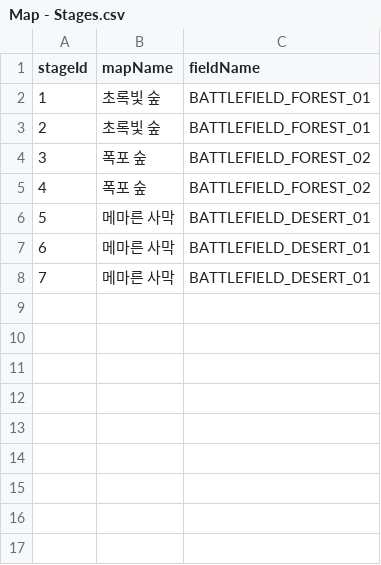
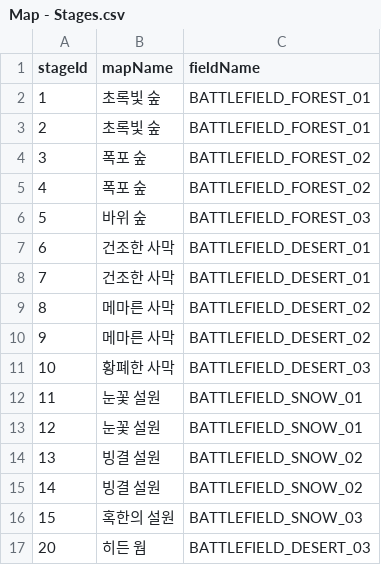
Before and after one commit to fanjae/IDLEAdventure, a CSV file: Assets/Scripts/Stage/SCV/Data/Map - Stages.csv, drawn as a sheet.

```diff
--- a/Assets/Scripts/Stage/SCV/Data/Map - Stages.csv
+++ b/Assets/Scripts/Stage/SCV/Data/Map - Stages.csv
@@ -5,4 +5,13 @@ stageId,mapName,fieldName
 4,폭포 숲,BATTLEFIELD_FOREST_02
-5,메마른 사막,BATTLEFIELD_DESERT_01
-6,메마른 사막,BATTLEFIELD_DESERT_01
-7,메마른 사막,BATTLEFIELD_DESERT_01
+5,바위 숲,BATTLEFIELD_FOREST_03
+6,건조한 사막,BATTLEFIELD_DESERT_01
+7,건조한 사막,BATTLEFIELD_DESERT_01
+8,메마른 사막,BATTLEFIELD_DESERT_02
+9,메마른 사막,BATTLEFIELD_DESERT_02
+10,황폐한 사막,BATTLEFIELD_DESERT_03
+11,눈꽃 설원,BATTLEFIELD_SNOW_01
+12,눈꽃 설원,BATTLEFIELD_SNOW_01
+13,빙결 설원,BATTLEFIELD_SNOW_02
+14,빙결 설원,BATTLEFIELD_SNOW_02
+15,혹한의 설원,BATTLEFIELD_SNOW_03
+20,히든 웜,BATTLEFIELD_DESERT_03
```
Also changed, not shown: Assets/Scripts/Stage/SCV/Data/Map - StageEnemies.csv, 25 other files.
